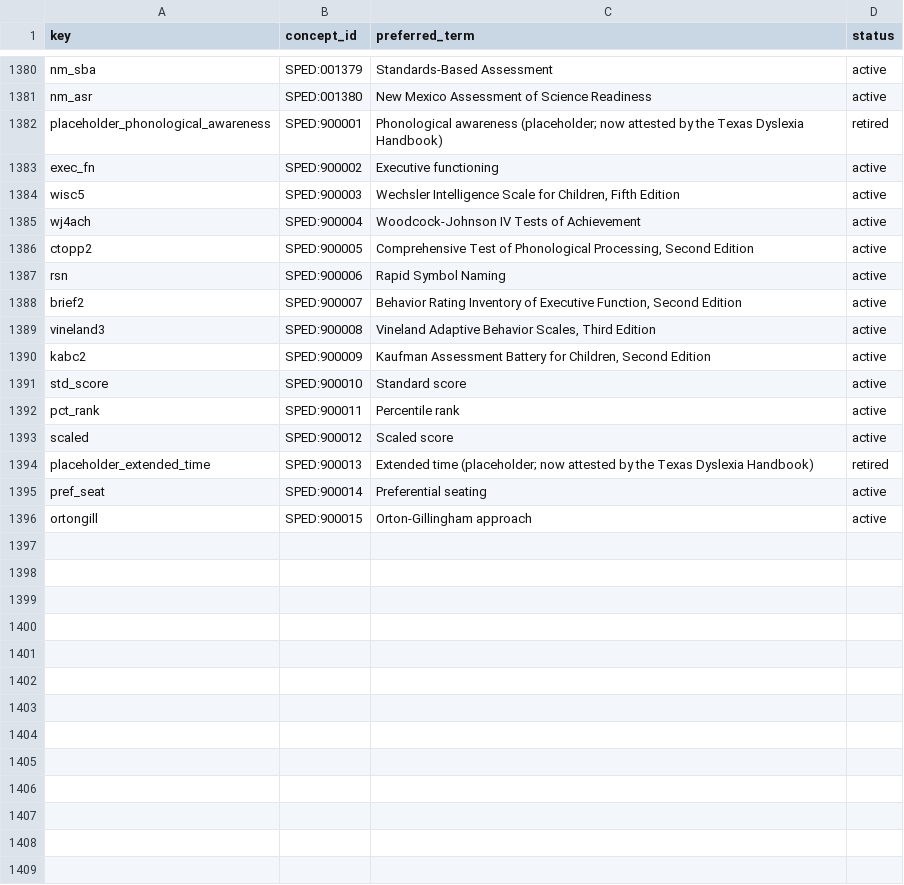
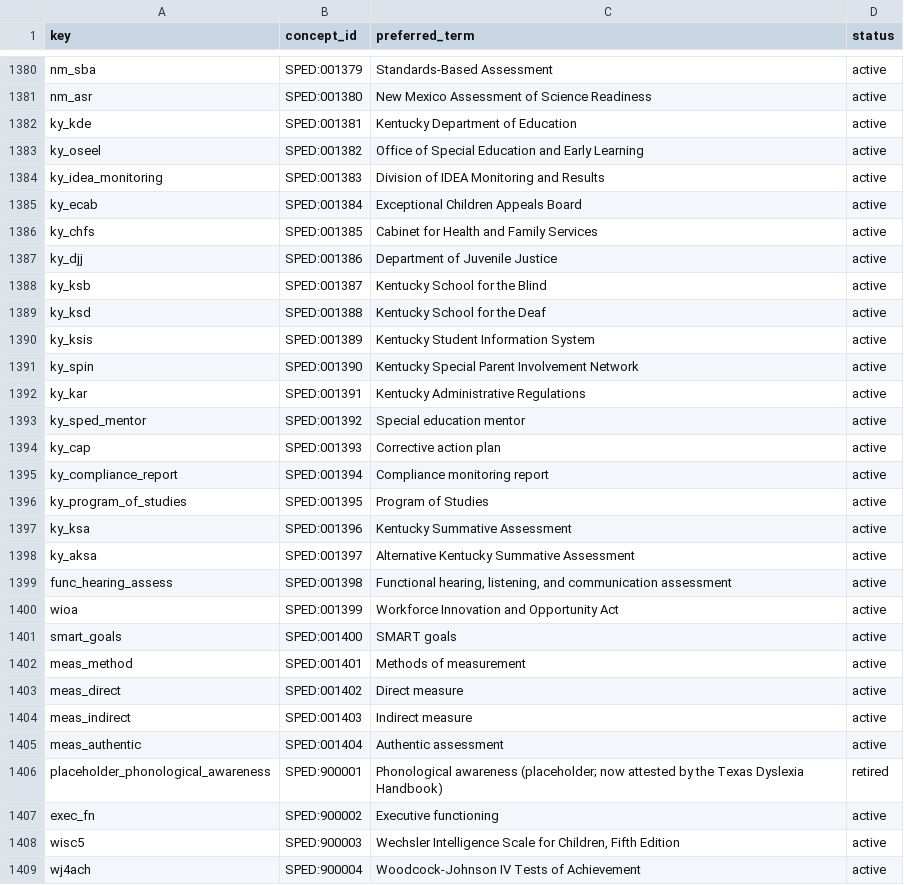
Before and after one commit to siskinskai/spedlex, a TSV file: data/concept_ids.tsv, drawn as a sheet; only a part is shown, gaps mark what is left out; the shorter side is filled out with more unchanged rows.

```diff
--- a/data/concept_ids.tsv
+++ b/data/concept_ids.tsv
@@ -1381,2 +1381,26 @@ nm_sba	SPED:001379	Standards-Based Assessment	active
 nm_asr	SPED:001380	New Mexico Assessment of Science Readiness	active
+ky_kde	SPED:001381	Kentucky Department of Education	active
+ky_oseel	SPED:001382	Office of Special Education and Early Learning	active
+ky_idea_monitoring	SPED:001383	Division of IDEA Monitoring and Results	active
+ky_ecab	SPED:001384	Exceptional Children Appeals Board	active
+ky_chfs	SPED:001385	Cabinet for Health and Family Services	active
+ky_djj	SPED:001386	Department of Juvenile Justice	active
+ky_ksb	SPED:001387	Kentucky School for the Blind	active
+ky_ksd	SPED:001388	Kentucky School for the Deaf	active
+ky_ksis	SPED:001389	Kentucky Student Information System	active
+ky_spin	SPED:001390	Kentucky Special Parent Involvement Network	active
+ky_kar	SPED:001391	Kentucky Administrative Regulations	active
+ky_sped_mentor	SPED:001392	Special education mentor	active
+ky_cap	SPED:001393	Corrective action plan	active
+ky_compliance_report	SPED:001394	Compliance monitoring report	active
+ky_program_of_studies	SPED:001395	Program of Studies	active
+ky_ksa	SPED:001396	Kentucky Summative Assessment	active
+ky_aksa	SPED:001397	Alternative Kentucky Summative Assessment	active
+func_hearing_assess	SPED:001398	Functional hearing, listening, and communication assessment	active
+wioa	SPED:001399	Workforce Innovation and Opportunity Act	active
+smart_goals	SPED:001400	SMART goals	active
+meas_method	SPED:001401	Methods of measurement	active
+meas_direct	SPED:001402	Direct measure	active
+meas_indirect	SPED:001403	Indirect measure	active
+meas_authentic	SPED:001404	Authentic assessment	active
 placeholder_phonological_awareness	SPED:900001	Phonological awareness (placeholder; now attested by the Texas Dyslexia Handbook)	retired
```
Also changed, not shown: data/collision_report.csv, sources/documents.tsv, 14 other files.
